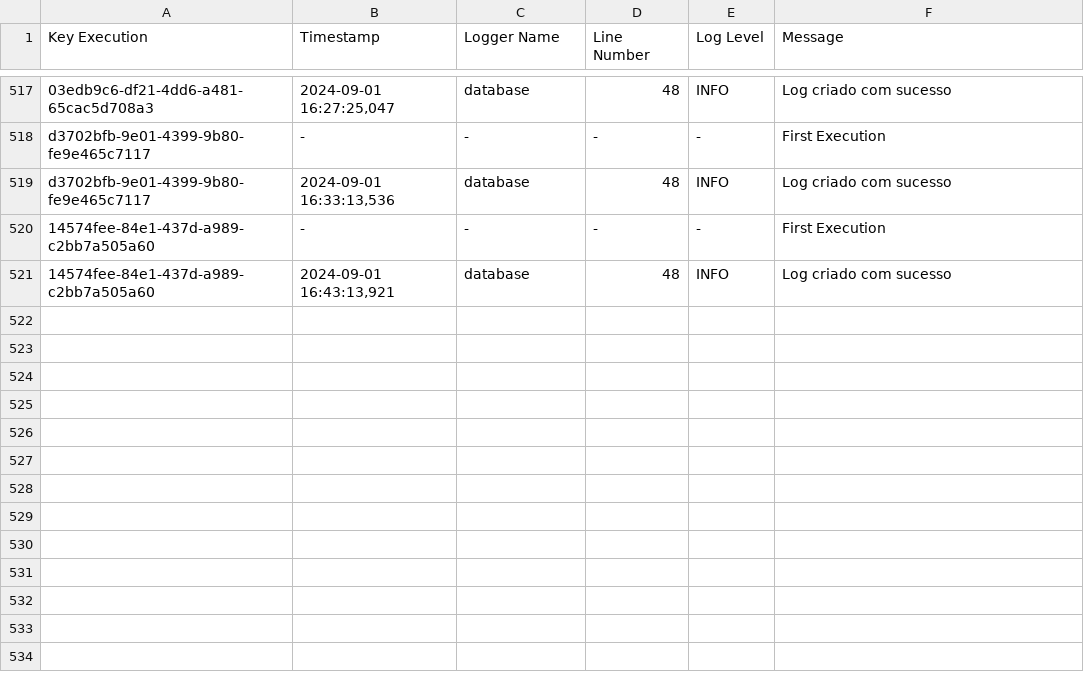
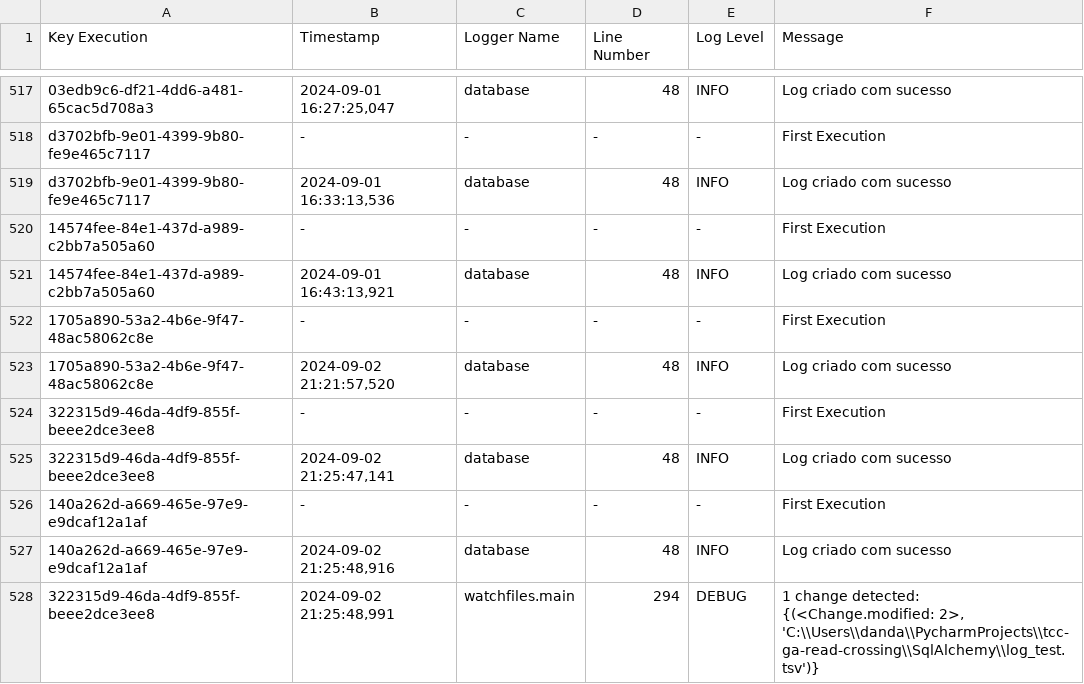
Before and after one commit to DanielMoraisCruz/tcc-ga-road-crossing, a TSV file: SqlAlchemy/log_test.tsv, drawn as a sheet; only a part is shown, gaps mark what is left out; the diff names each change by its address in the sheet, - before the commit and + after, or states it on an @@ line.

```diff
--- a/SqlAlchemy/log_test.tsv
+++ b/SqlAlchemy/log_test.tsv
+row 522: 1705a890-53a2-4b6e-9f47-48ac58062c8e | - | - | - | - | First Execution
+row 523: 1705a890-53a2-4b6e-9f47-48ac58062c8e | 2024-09-02 21:21:57,520 | database | 48 | INFO | Log criado com sucesso
+row 524: 322315d9-46da-4df9-855f-beee2dce3ee8 | - | - | - | - | First Execution
+row 525: 322315d9-46da-4df9-855f-beee2dce3ee8 | 2024-09-02 21:25:47,141 | database | 48 | INFO | Log criado com sucesso
+row 526: 140a262d-a669-465e-97e9-e9dcaf12a1af | - | - | - | - | First Execution
+row 527: 140a262d-a669-465e-97e9-e9dcaf12a1af | 2024-09-02 21:25:48,916 | database | 48 | INFO | Log criado com sucesso
+row 528: 322315d9-46da-4df9-855f-beee2dce3ee8 | 2024-09-02 21:25:48,991 | watchfiles.main | 294 | DEBUG | 1 change detected: {(<Change.modified: 2>, 'C:\\Users\\danda\\PycharmProjects\\tcc-ga-read-crossing\\SqlAlchemy\\log_test.tsv')}
```
Also changed, not shown: 6 other files.
